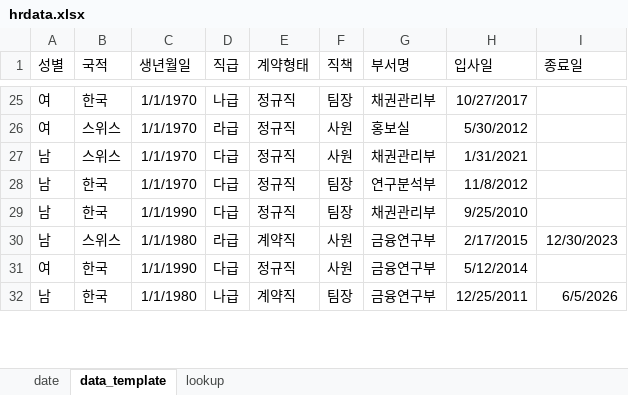
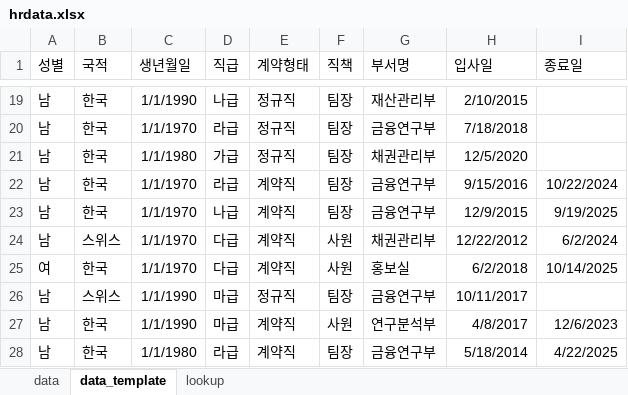
Before and after one commit to byeungchun/simulation, an Excel workbook: data/hrdata.xlsx, sheet data_template, drawn as a sheet; only a part is shown, gaps mark what is left out; values as stored, in another font and other column widths than the file's, no borders; removed rows and columns are numbered as before the commit, all else as after; the diff covers the shown part only; the diff names each change by its address in the sheet, - before the commit and + after, or states it on an @@ line.

```diff
--- a/data/hrdata.xlsx (sheet data_template)
+++ b/data/hrdata.xlsx (sheet data_template)
-sheet tab: date
+sheet tab: data
-A19 (성별): 여
+A19 (성별): 남
-C19 (생년월일): 1/1/1970
+C19 (생년월일): 1/1/1990
-G19 (부서명): 채권관리부
+G19 (부서명): 재산관리부
-H19 (입사일): 10/27/2017
+H19 (입사일): 2/10/2015
-row 26: 여 | 스위스 | 1/1/1970 | 라급 | 정규직 | 사원 | 홍보실 | 5/30/2012
-row 27: 남 | 스위스 | 1/1/1970 | 다급 | 정규직 | 사원 | 채권관리부 | 1/31/2021
-D20 (직급): 다급
+D20 (직급): 라급
-G20 (부서명): 연구분석부
+G20 (부서명): 금융연구부
-H20 (입사일): 11/8/2012
+H20 (입사일): 7/18/2018
-C21 (생년월일): 1/1/1990
+C21 (생년월일): 1/1/1980
-D21 (직급): 다급
+D21 (직급): 가급
-H21 (입사일): 9/25/2010
+H21 (입사일): 12/5/2020
+row 22: 남 | 한국 | 1/1/1970 | 라급 | 계약직 | 팀장 | 금융연구부 | 9/15/2016 | 10/22/2024
+row 23: 남 | 한국 | 1/1/1970 | 나급 | 계약직 | 팀장 | 금융연구부 | 12/9/2015 | 9/19/2025
-C24 (생년월일): 1/1/1980
+C24 (생년월일): 1/1/1970
-D24 (직급): 라급
+D24 (직급): 다급
-G24 (부서명): 금융연구부
+G24 (부서명): 채권관리부
-H24 (입사일): 2/17/2015
+H24 (입사일): 12/22/2012
-I24 (종료일): 12/30/2023
+I24 (종료일): 6/2/2024
-C25 (생년월일): 1/1/1990
+C25 (생년월일): 1/1/1970
-E25 (계약형태): 정규직
+E25 (계약형태): 계약직
-G25 (부서명): 금융연구부
+G25 (부서명): 홍보실
-H25 (입사일): 5/12/2014
+H25 (입사일): 6/2/2018
-I25 (종료일): (empty)
+I25 (종료일): 10/14/2025
+row 26: 남 | 스위스 | 1/1/1990 | 마급 | 정규직 | 팀장 | 금융연구부 | 10/11/2017
+row 27: 남 | 한국 | 1/1/1990 | 마급 | 계약직 | 사원 | 연구분석부 | 4/8/2017 | 12/6/2023
-D28 (직급): 나급
+D28 (직급): 라급
-H28 (입사일): 12/25/2011
+H28 (입사일): 5/18/2014
-I28 (종료일): 6/5/2026
+I28 (종료일): 4/22/2025
```
Also changed, not shown: other rows of this sheet, formulas that keep their value.
